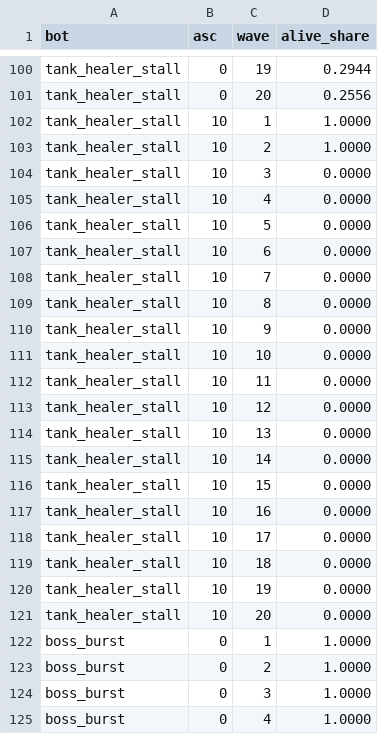
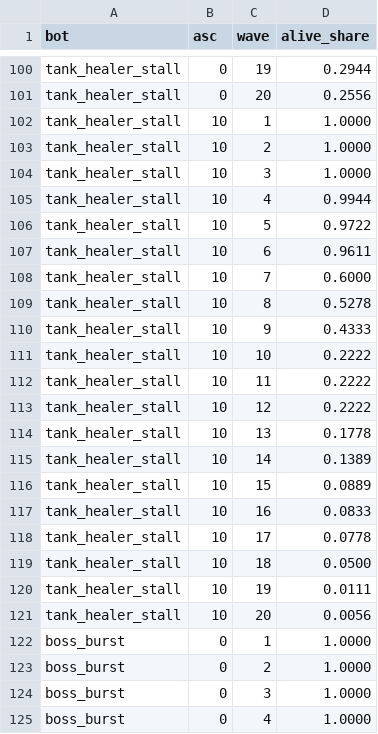
Before and after one commit to Winka173/Aetherward, a CSV file: Reports/Balance/lab/curves.csv, drawn as a sheet; only a part is shown, gaps mark what is left out; the diff covers the shown part only.

```diff
--- a/Reports/Balance/lab/curves.csv
+++ b/Reports/Balance/lab/curves.csv
@@ -103,20 +103,20 @@ tank_healer_stall,10,1,1.0000
 tank_healer_stall,10,2,1.0000
-tank_healer_stall,10,3,0.0000
-tank_healer_stall,10,4,0.0000
-tank_healer_stall,10,5,0.0000
-tank_healer_stall,10,6,0.0000
-tank_healer_stall,10,7,0.0000
-tank_healer_stall,10,8,0.0000
-tank_healer_stall,10,9,0.0000
-tank_healer_stall,10,10,0.0000
-tank_healer_stall,10,11,0.0000
-tank_healer_stall,10,12,0.0000
-tank_healer_stall,10,13,0.0000
-tank_healer_stall,10,14,0.0000
-tank_healer_stall,10,15,0.0000
-tank_healer_stall,10,16,0.0000
-tank_healer_stall,10,17,0.0000
-tank_healer_stall,10,18,0.0000
-tank_healer_stall,10,19,0.0000
-tank_healer_stall,10,20,0.0000
+tank_healer_stall,10,3,1.0000
+tank_healer_stall,10,4,0.9944
+tank_healer_stall,10,5,0.9722
+tank_healer_stall,10,6,0.9611
+tank_healer_stall,10,7,0.6000
+tank_healer_stall,10,8,0.5278
+tank_healer_stall,10,9,0.4333
+tank_healer_stall,10,10,0.2222
+tank_healer_stall,10,11,0.2222
+tank_healer_stall,10,12,0.2222
+tank_healer_stall,10,13,0.1778
+tank_healer_stall,10,14,0.1389
+tank_healer_stall,10,15,0.0889
+tank_healer_stall,10,16,0.0833
+tank_healer_stall,10,17,0.0778
+tank_healer_stall,10,18,0.0500
+tank_healer_stall,10,19,0.0111
+tank_healer_stall,10,20,0.0056
 boss_burst,0,1,1.0000
```
Also changed, not shown: 91 edited cells elsewhere in this file, Reports/Balance/lab/card_lift.csv, Reports/Balance/lab/relic_lift.csv, 21 other files.
